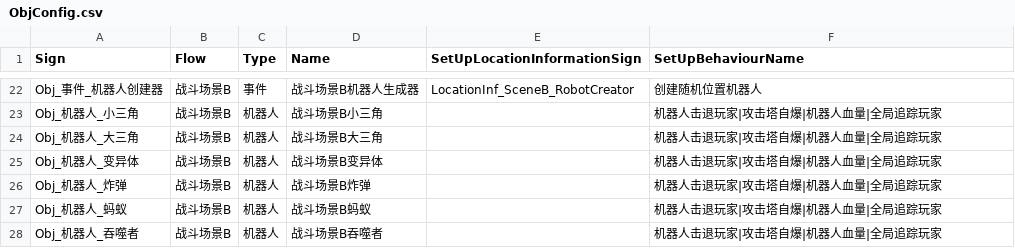
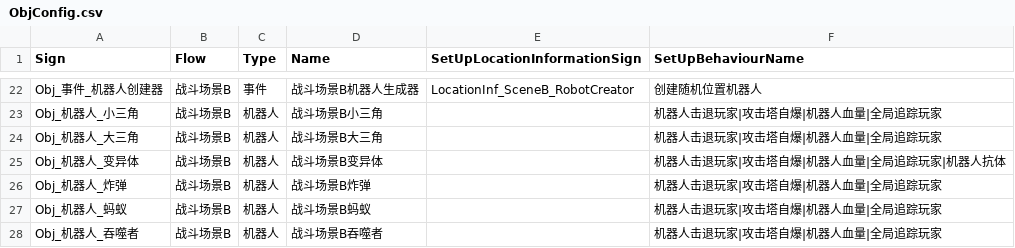
Before and after one commit to WH961230/Cube, a CSV file: Assets/StreamingAssets/Csv/ObjConfig.csv, drawn as a sheet; only a part is shown, gaps mark what is left out.

Commit message:
变异体配置

```diff
--- a/Assets/StreamingAssets/Csv/ObjConfig.csv
+++ b/Assets/StreamingAssets/Csv/ObjConfig.csv
@@ -24,3 +24,3 @@ Obj_机器人_小三角,战斗场景B,机器人,战斗场景B小三角,,机器
 Obj_机器人_大三角,战斗场景B,机器人,战斗场景B大三角,,机器人击退玩家|攻击塔自爆|机器人血量|全局追踪玩家
-Obj_机器人_变异体,战斗场景B,机器人,战斗场景B变异体,,机器人击退玩家|攻击塔自爆|机器人血量|全局追踪玩家
+Obj_机器人_变异体,战斗场景B,机器人,战斗场景B变异体,,机器人击退玩家|攻击塔自爆|机器人血量|全局追踪玩家|机器人抗体
 Obj_机器人_炸弹,战斗场景B,机器人,战斗场景B炸弹,,机器人击退玩家|攻击塔自爆|机器人血量|全局追踪玩家
```
